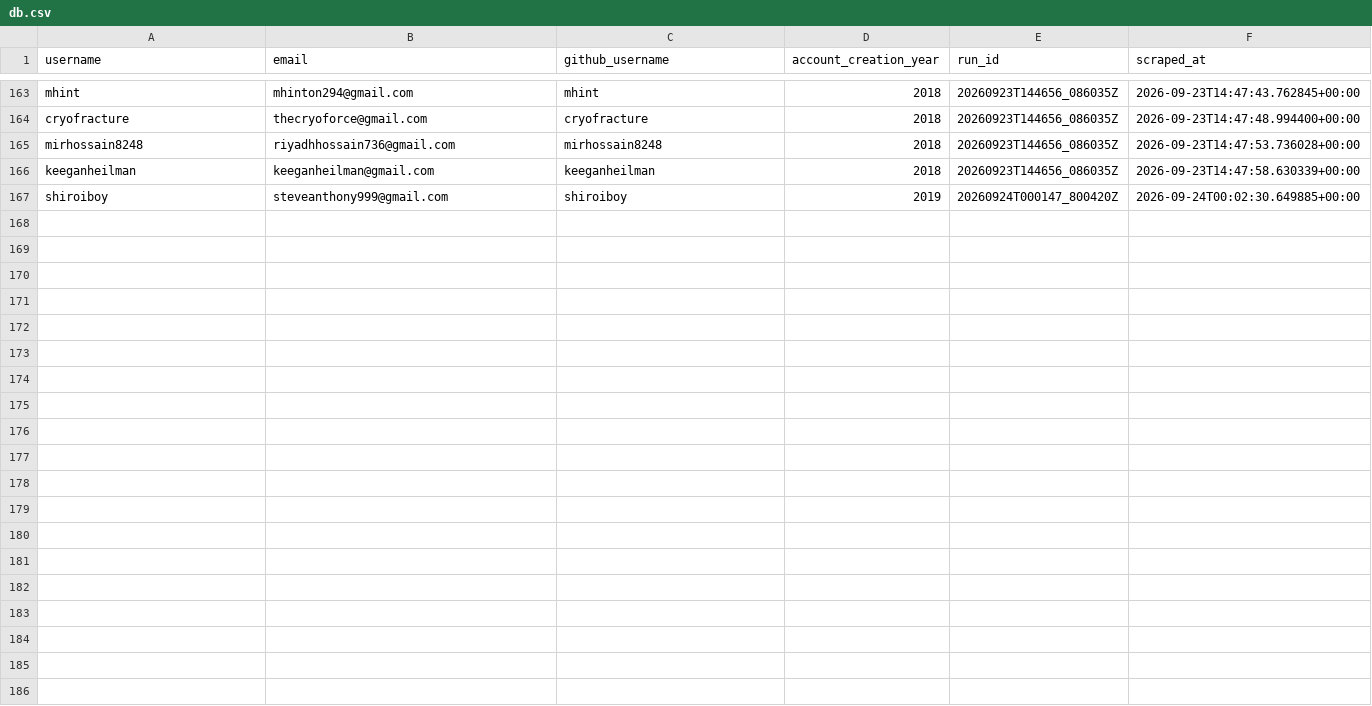
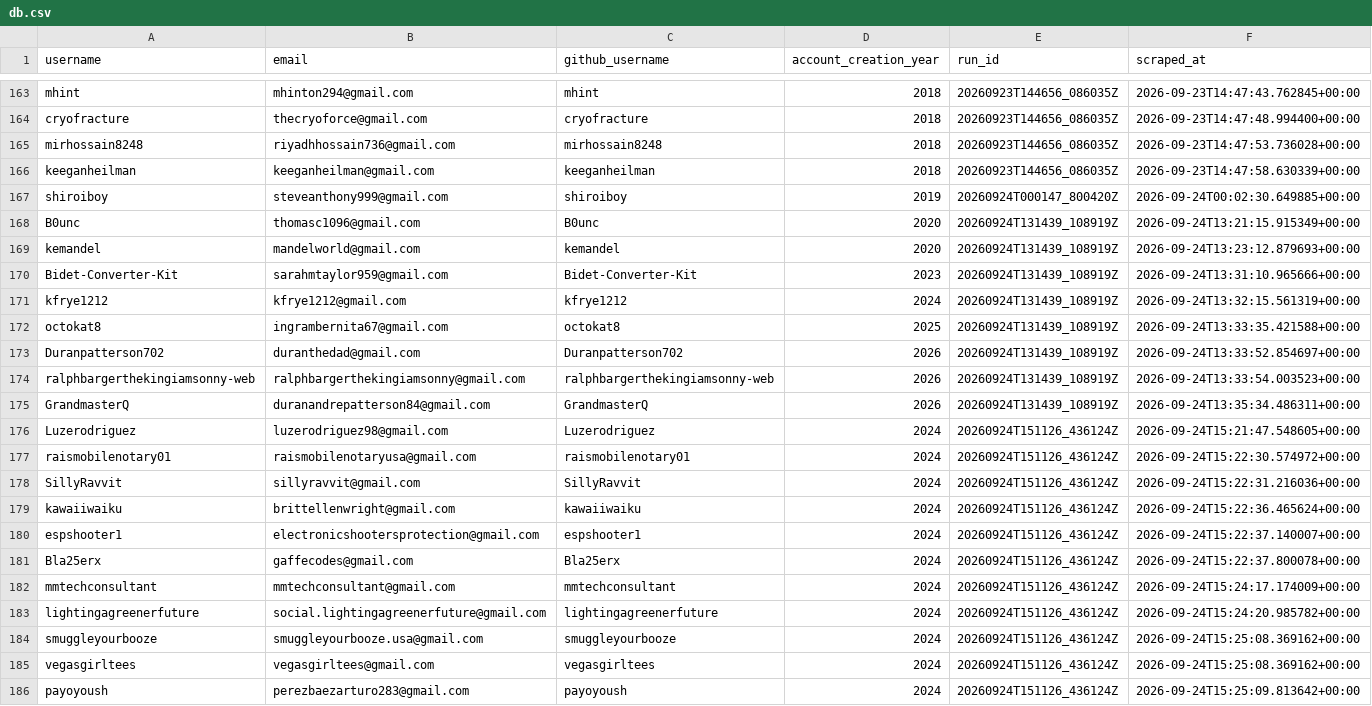
Before and after one commit to Hiroto-Kobayashi-30/Github-email-scraper, a CSV file: data/db.csv, drawn as a sheet; only a part is shown, gaps mark what is left out; the diff covers the shown part only; the diff names each change by its address in the sheet, - before the commit and + after, or states it on an @@ line.

```diff
--- a/data/db.csv
+++ b/data/db.csv
+row 168: B0unc | thomasc1096@gmail.com | B0unc | 2020 | 20260924T131439_108919Z | 2026-09-24T13:21:15.915349+00:00
+row 169: kemandel | mandelworld@gmail.com | kemandel | 2020 | 20260924T131439_108919Z | 2026-09-24T13:23:12.879693+00:00
+row 170: Bidet-Converter-Kit | sarahmtaylor959@gmail.com | Bidet-Converter-Kit | 2023 | 20260924T131439_108919Z | 2026-09-24T13:31:10.965666+00:00
+row 171: kfrye1212 | kfrye1212@gmail.com | kfrye1212 | 2024 | 20260924T131439_108919Z | 2026-09-24T13:32:15.561319+00:00
+row 172: octokat8 | ingrambernita67@gmail.com | octokat8 | 2025 | 20260924T131439_108919Z | 2026-09-24T13:33:35.421588+00:00
+row 173: Duranpatterson702 | duranthedad@gmail.com | Duranpatterson702 | 2026 | 20260924T131439_108919Z | 2026-09-24T13:33:52.854697+00:00
+row 174: ralphbargerthekingiamsonny-web | ralphbargerthekingiamsonny@gmail.com | ralphbargerthekingiamsonny-web | 2026 | 20260924T131439_108919Z | 2026-09-24T13:33:54.003523+00:00
+row 175: GrandmasterQ | duranandrepatterson84@gmail.com | GrandmasterQ | 2026 | 20260924T131439_108919Z | 2026-09-24T13:35:34.486311+00:00
+row 176: Luzerodriguez | luzerodriguez98@gmail.com | Luzerodriguez | 2024 | 20260924T151126_436124Z | 2026-09-24T15:21:47.548605+00:00
+row 177: raismobilenotary01 | raismobilenotaryusa@gmail.com | raismobilenotary01 | 2024 | 20260924T151126_436124Z | 2026-09-24T15:22:30.574972+00:00
+row 178: SillyRavvit | sillyravvit@gmail.com | SillyRavvit | 2024 | 20260924T151126_436124Z | 2026-09-24T15:22:31.216036+00:00
+row 179: kawaiiwaiku | brittellenwright@gmail.com | kawaiiwaiku | 2024 | 20260924T151126_436124Z | 2026-09-24T15:22:36.465624+00:00
+row 180: espshooter1 | electronicshootersprotection@gmail.com | espshooter1 | 2024 | 20260924T151126_436124Z | 2026-09-24T15:22:37.140007+00:00
+row 181: Bla25erx | gaffecodes@gmail.com | Bla25erx | 2024 | 20260924T151126_436124Z | 2026-09-24T15:22:37.800078+00:00
+row 182: mmtechconsultant | mmtechconsultant@gmail.com | mmtechconsultant | 2024 | 20260924T151126_436124Z | 2026-09-24T15:24:17.174009+00:00
+row 183: lightingagreenerfuture | social.lightingagreenerfuture@gmail.com | lightingagreenerfuture | 2024 | 20260924T151126_436124Z | 2026-09-24T15:24:20.985782+00:00
+row 184: smuggleyourbooze | smuggleyourbooze.usa@gmail.com | smuggleyourbooze | 2024 | 20260924T151126_436124Z | 2026-09-24T15:25:08.369162+00:00
+row 185: vegasgirltees | vegasgirltees@gmail.com | vegasgirltees | 2024 | 20260924T151126_436124Z | 2026-09-24T15:25:08.369162+00:00
+row 186: payoyoush | perezbaezarturo283@gmail.com | payoyoush | 2024 | 20260924T151126_436124Z | 2026-09-24T15:25:09.813642+00:00
```
Also changed, not shown: 9 added rows elsewhere in this file, 2 other files.
